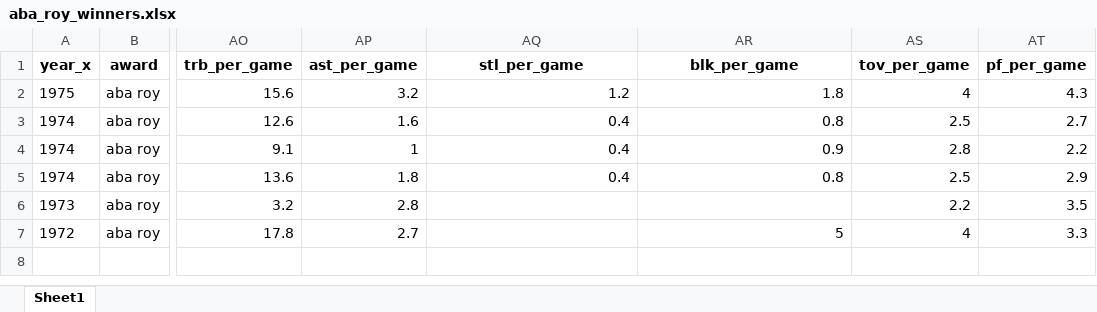
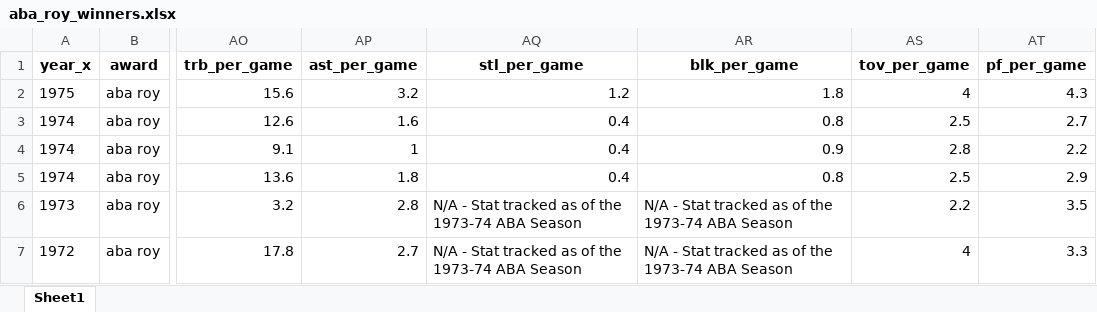
Before and after one commit to Taleb88/NBA-Statistics-1946-Present, an Excel workbook: aba_roy_winners.xlsx, sheet Sheet1, drawn as a sheet; only a part is shown, gaps mark what is left out; values as stored, in another font and other column widths than the file's, no borders; the diff names each change by its address in the sheet, - before the commit and + after, or states it on an @@ line.

```diff
--- a/aba_roy_winners.xlsx (sheet Sheet1)
+++ b/aba_roy_winners.xlsx (sheet Sheet1)
-AQ6:AQ7 (stl_per_game): (empty)
+AQ6:AQ7 (stl_per_game): N/A - Stat tracked as of the 1973-74 ABA Season
-AR6 (blk_per_game): (empty)
+AR6 (blk_per_game): N/A - Stat tracked as of the 1973-74 ABA Season
-AR7 (blk_per_game): 5
+AR7 (blk_per_game): N/A - Stat tracked as of the 1973-74 ABA Season
```
Also changed, not shown: Player Award Shares.xlsx, Team Totals.xlsx, 40 other files.
